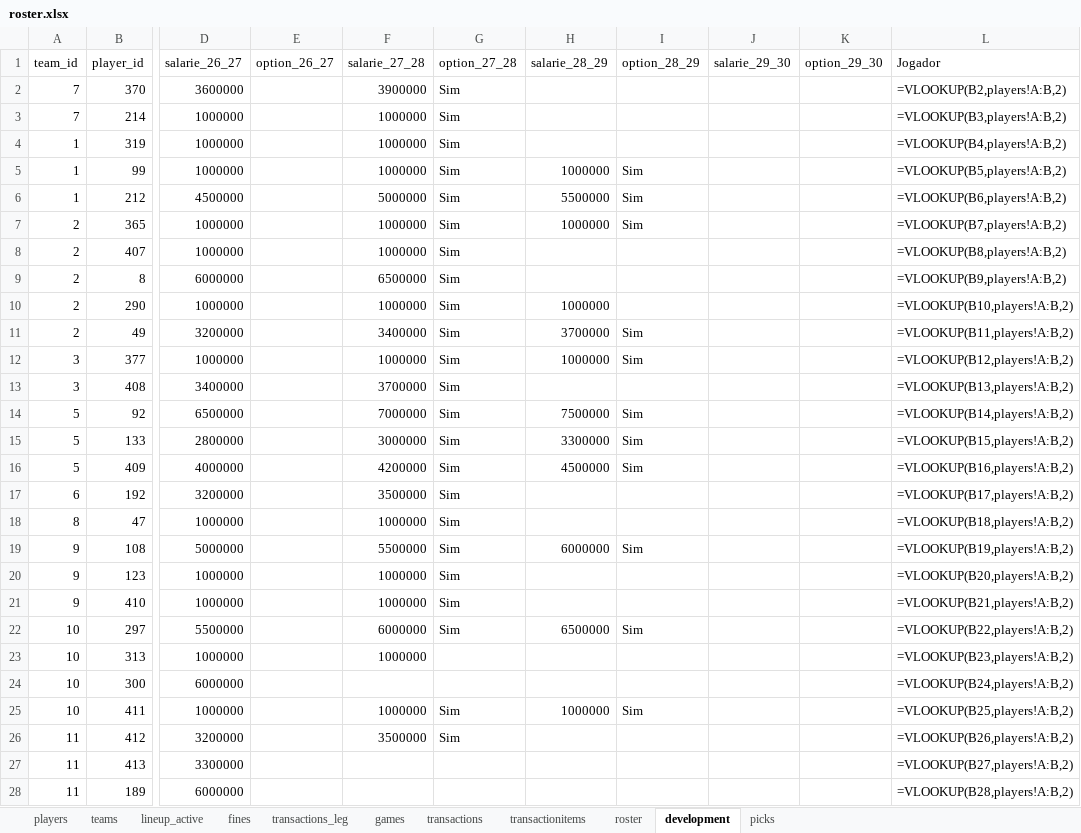
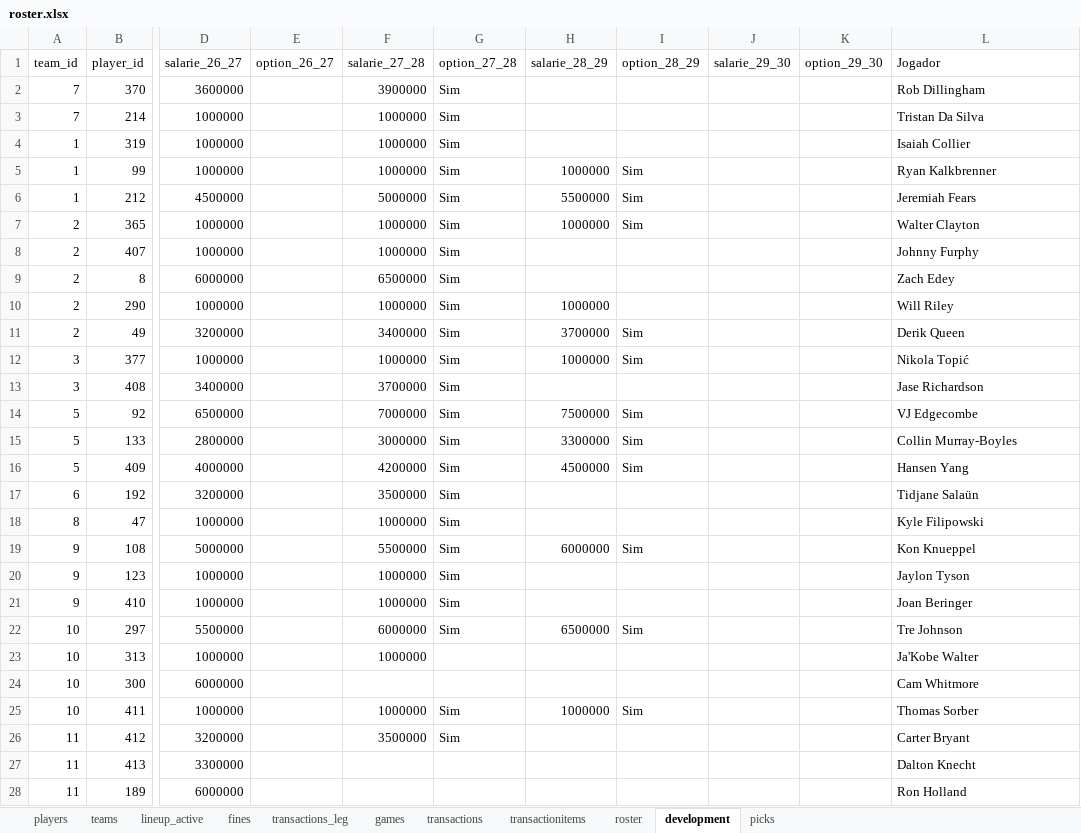
Before and after one commit to filipebrito23/Fantasy-unificado, an Excel workbook: roster.xlsx, sheet development, drawn as a sheet; only a part is shown, gaps mark what is left out; values as stored, in another font and other column widths than the file's, no borders; formulas without a stored value are shown as written; the diff covers the shown part only; the diff names each change by its address in the sheet, - before the commit and + after, or states it on an @@ line.

```diff
--- a/roster.xlsx (sheet development)
+++ b/roster.xlsx (sheet development)
-L2 (Jogador): =VLOOKUP(B2,players!A:B,2)
+L2 (Jogador): Rob Dillingham
-L3 (Jogador): =VLOOKUP(B3,players!A:B,2)
+L3 (Jogador): Tristan Da Silva
-L4 (Jogador): =VLOOKUP(B4,players!A:B,2)
+L4 (Jogador): Isaiah Collier
-L5 (Jogador): =VLOOKUP(B5,players!A:B,2)
+L5 (Jogador): Ryan Kalkbrenner
-L6 (Jogador): =VLOOKUP(B6,players!A:B,2)
+L6 (Jogador): Jeremiah Fears
-L7 (Jogador): =VLOOKUP(B7,players!A:B,2)
+L7 (Jogador): Walter Clayton
-L8 (Jogador): =VLOOKUP(B8,players!A:B,2)
+L8 (Jogador): Johnny Furphy
-L9 (Jogador): =VLOOKUP(B9,players!A:B,2)
+L9 (Jogador): Zach Edey
-L10 (Jogador): =VLOOKUP(B10,players!A:B,2)
+L10 (Jogador): Will Riley
-L11 (Jogador): =VLOOKUP(B11,players!A:B,2)
+L11 (Jogador): Derik Queen
-L12 (Jogador): =VLOOKUP(B12,players!A:B,2)
+L12 (Jogador): Nikola Topić
-L13 (Jogador): =VLOOKUP(B13,players!A:B,2)
+L13 (Jogador): Jase Richardson
-L14 (Jogador): =VLOOKUP(B14,players!A:B,2)
+L14 (Jogador): VJ Edgecombe
-L15 (Jogador): =VLOOKUP(B15,players!A:B,2)
+L15 (Jogador): Collin Murray-Boyles
-L16 (Jogador): =VLOOKUP(B16,players!A:B,2)
+L16 (Jogador): Hansen Yang
-L17 (Jogador): =VLOOKUP(B17,players!A:B,2)
+L17 (Jogador): Tidjane Salaün
-L18 (Jogador): =VLOOKUP(B18,players!A:B,2)
+L18 (Jogador): Kyle Filipowski
-L19 (Jogador): =VLOOKUP(B19,players!A:B,2)
+L19 (Jogador): Kon Knueppel
-L20 (Jogador): =VLOOKUP(B20,players!A:B,2)
+L20 (Jogador): Jaylon Tyson
-L21 (Jogador): =VLOOKUP(B21,players!A:B,2)
+L21 (Jogador): Joan Beringer
-L22 (Jogador): =VLOOKUP(B22,players!A:B,2)
+L22 (Jogador): Tre Johnson
-L23 (Jogador): =VLOOKUP(B23,players!A:B,2)
+L23 (Jogador): Ja'Kobe Walter
-L24 (Jogador): =VLOOKUP(B24,players!A:B,2)
+L24 (Jogador): Cam Whitmore
-L25 (Jogador): =VLOOKUP(B25,players!A:B,2)
+L25 (Jogador): Thomas Sorber
-L26 (Jogador): =VLOOKUP(B26,players!A:B,2)
+L26 (Jogador): Carter Bryant
-L27 (Jogador): =VLOOKUP(B27,players!A:B,2)
+L27 (Jogador): Dalton Knecht
-L28 (Jogador): =VLOOKUP(B28,players!A:B,2)
+L28 (Jogador): Ron Holland
```
Also changed, not shown: 1 added row and 5 edited cells elsewhere in this sheet, sheet roster, sheet lineup_active, sheet games, sheet transactions, sheet transactionitems, sheet picks, 1 more sheet.
